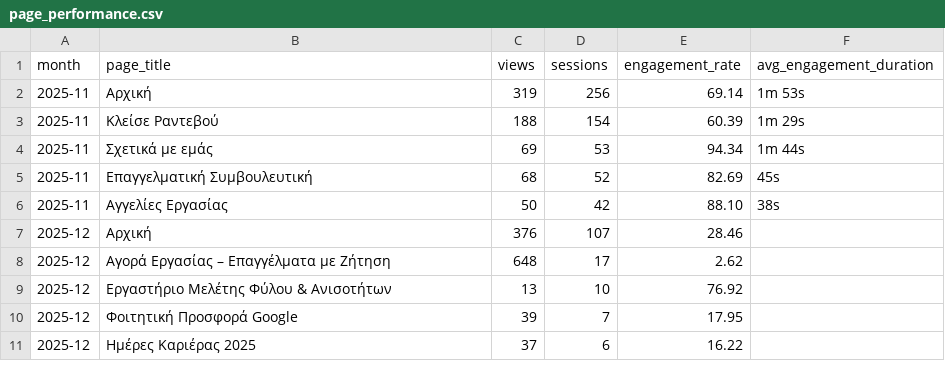
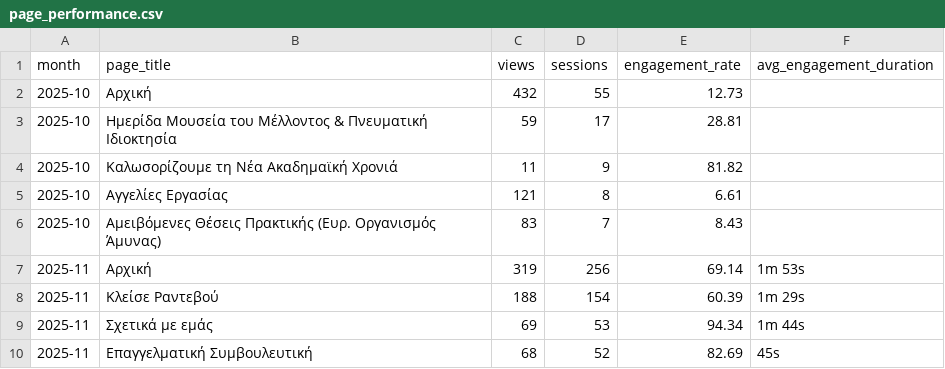
Before and after one commit to NasosG/career_stats_uop, a CSV file: page_performance.csv, drawn as a sheet; only a part is shown; the shorter side is filled out with more unchanged rows.

```diff
--- a/page_performance.csv
+++ b/page_performance.csv
@@ -1,2 +1,7 @@
 month,page_title,views,sessions,engagement_rate,avg_engagement_duration
+2025-10,Αρχική,432,55,12.73,
+2025-10,Ημερίδα Μουσεία του Μέλλοντος & Πνευματική Ιδιοκτησία,59,17,28.81,
+2025-10,Καλωσορίζουμε τη Νέα Ακαδημαϊκή Χρονιά,11,9,81.82,
+2025-10,Αγγελίες Εργασίας,121,8,6.61,
+2025-10,Αμειβόμενες Θέσεις Πρακτικής (Ευρ. Οργανισμός Άμυνας),83,7,8.43,
 2025-11,Αρχική,319,256,69.14,1m 53s
```
